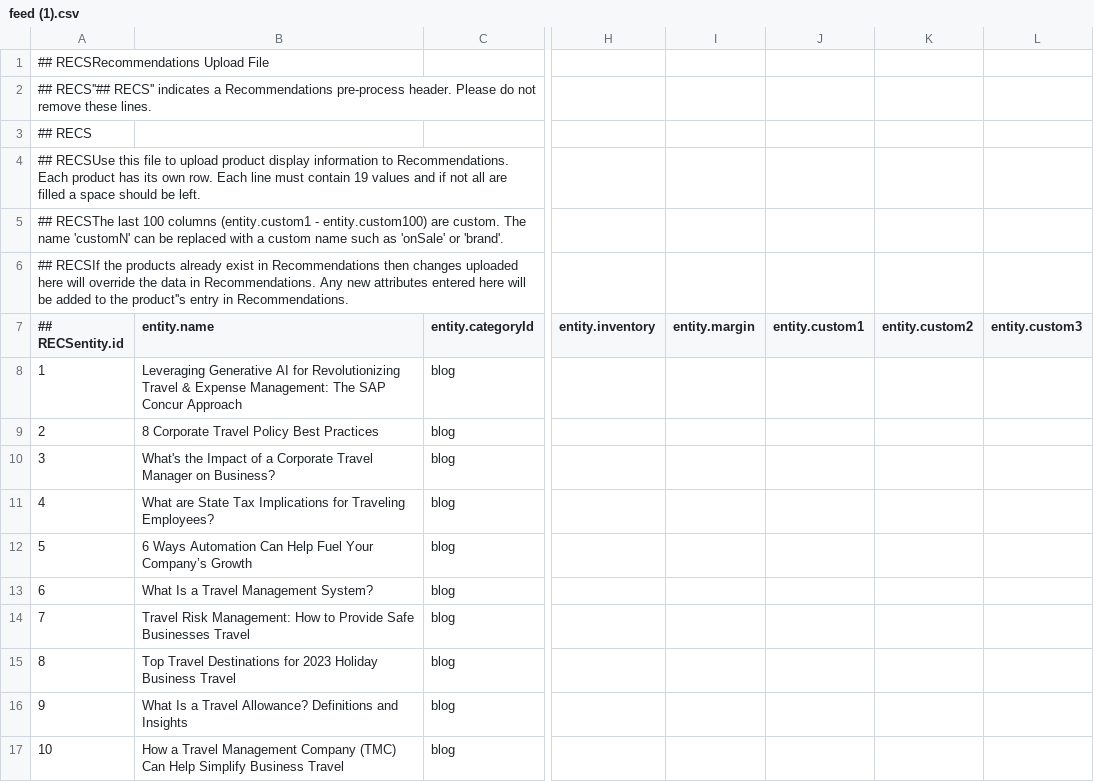
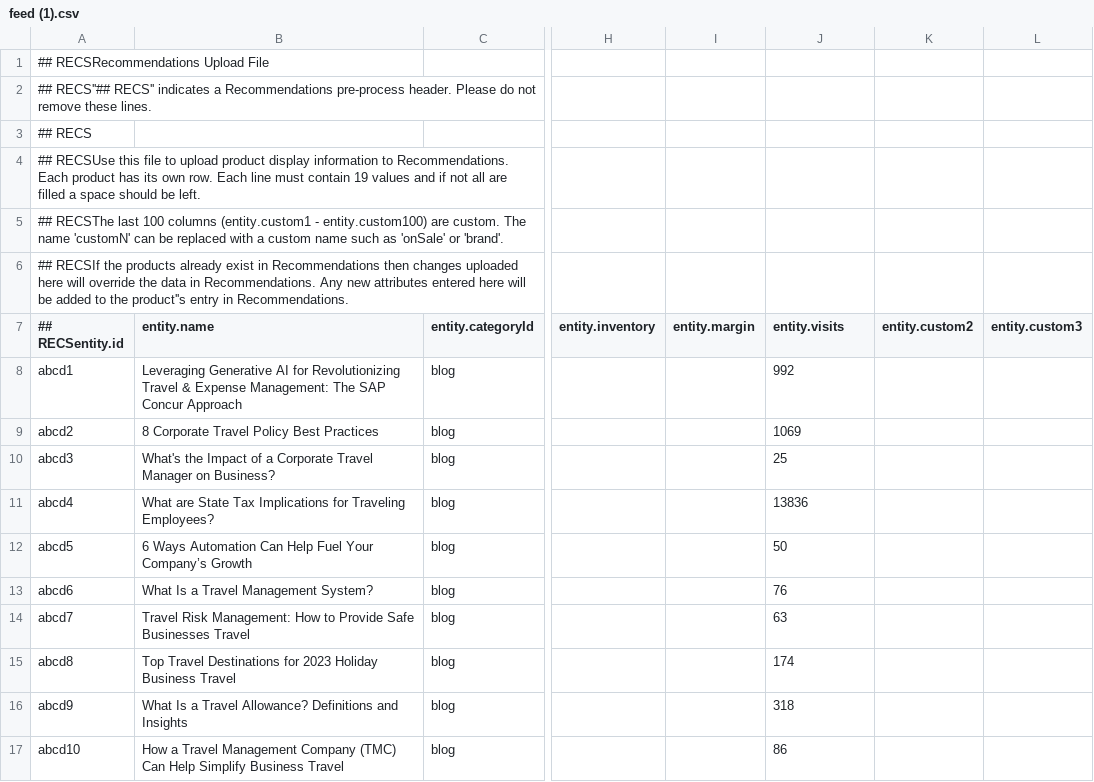
Before and after one commit to alecdon610/poc_target_recommendation_feed, a CSV file: feed (1).csv, drawn as a sheet; only a part is shown, gaps mark what is left out; the diff names each change by its address in the sheet, - before the commit and + after, or states it on an @@ line.

Commit message:
Add files via upload

```diff
--- a/feed (1).csv
+++ b/feed (1).csv
-J7: entity.custom1
+J7: entity.visits
-A8 (## RECSentity.id): 1
+A8 (## RECSentity.id): abcd1
-J8 (entity.visits): (empty)
+J8 (entity.visits): 992
-A9 (## RECSentity.id): 2
+A9 (## RECSentity.id): abcd2
-J9 (entity.visits): (empty)
+J9 (entity.visits): 1069
-A10 (## RECSentity.id): 3
+A10 (## RECSentity.id): abcd3
-J10 (entity.visits): (empty)
+J10 (entity.visits): 25
-A11 (## RECSentity.id): 4
+A11 (## RECSentity.id): abcd4
-J11 (entity.visits): (empty)
+J11 (entity.visits): 13836
-A12 (## RECSentity.id): 5
+A12 (## RECSentity.id): abcd5
-J12 (entity.visits): (empty)
+J12 (entity.visits): 50
-A13 (## RECSentity.id): 6
+A13 (## RECSentity.id): abcd6
-J13 (entity.visits): (empty)
+J13 (entity.visits): 76
-A14 (## RECSentity.id): 7
+A14 (## RECSentity.id): abcd7
-J14 (entity.visits): (empty)
+J14 (entity.visits): 63
-A15 (## RECSentity.id): 8
+A15 (## RECSentity.id): abcd8
-J15 (entity.visits): (empty)
+J15 (entity.visits): 174
-A16 (## RECSentity.id): 9
+A16 (## RECSentity.id): abcd9
-J16 (entity.visits): (empty)
+J16 (entity.visits): 318
-A17 (## RECSentity.id): 10
+A17 (## RECSentity.id): abcd10
-J17 (entity.visits): (empty)
+J17 (entity.visits): 86
```
